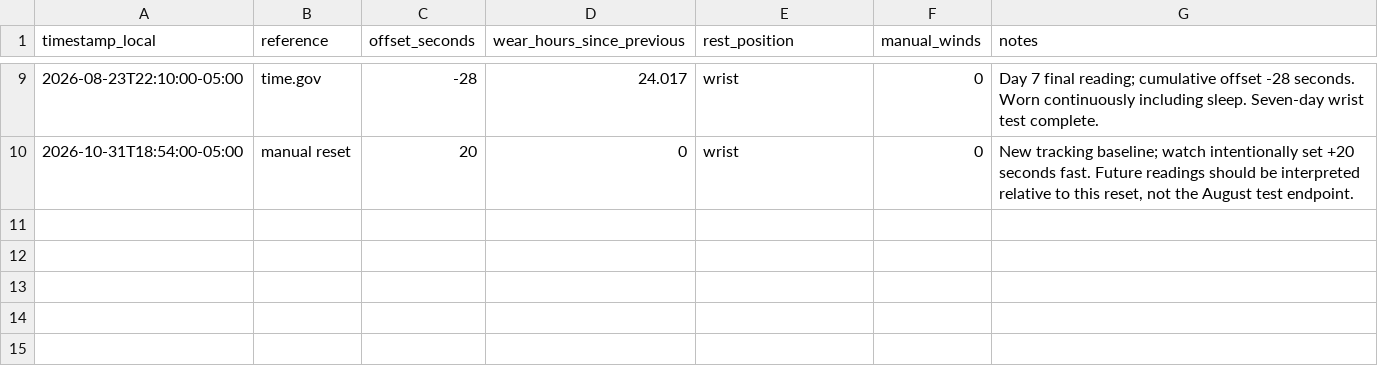
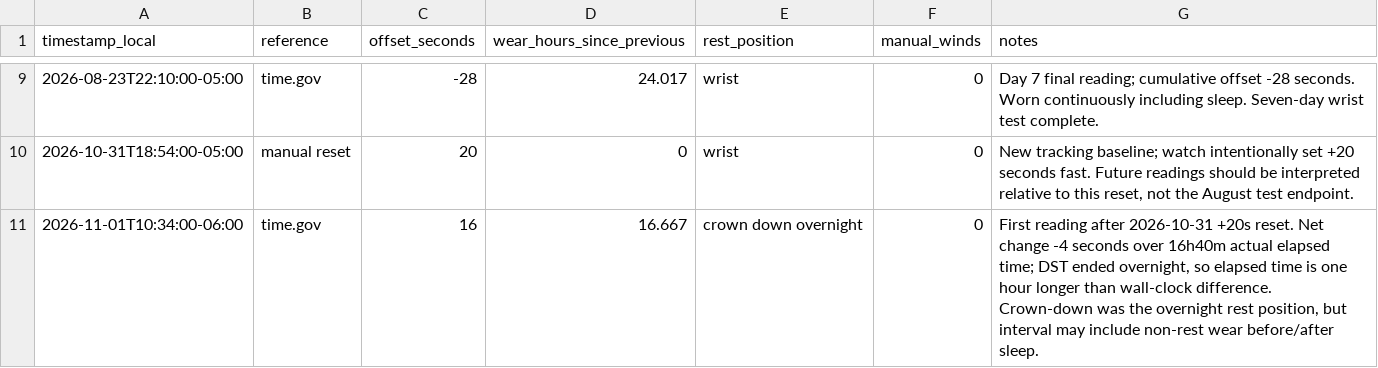
Before and after one commit to astidwell/Horology-Lab, a CSV file: data/measurements/formex-essence-ceramica-skeleton-viola.csv, drawn as a sheet; only a part is shown, gaps mark what is left out.

Commit message:
Log Viola crown-down overnight reading

```diff
--- a/data/measurements/formex-essence-ceramica-skeleton-viola.csv
+++ b/data/measurements/formex-essence-ceramica-skeleton-viola.csv
@@ -10 +10,2 @@ timestamp_local,reference,offset_seconds,wear_hours_since_previous,rest_position
 2026-10-31T18:54:00-05:00,manual reset,20,0,wrist,0,"New tracking baseline; watch intentionally set +20 seconds fast. Future readings should be interpreted relative to this reset, not the August test endpoint."
+2026-11-01T10:34:00-06:00,time.gov,16,16.667,"crown down overnight",0,"First reading after 2026-10-31 +20s reset. Net change -4 seconds over 16h40m actual elapsed time; DST ended overnight, so elapsed time is one hour longer than wall-clock difference. Crown-down was the overnight rest position, but interval may include non-rest wear before/after sleep."
```
